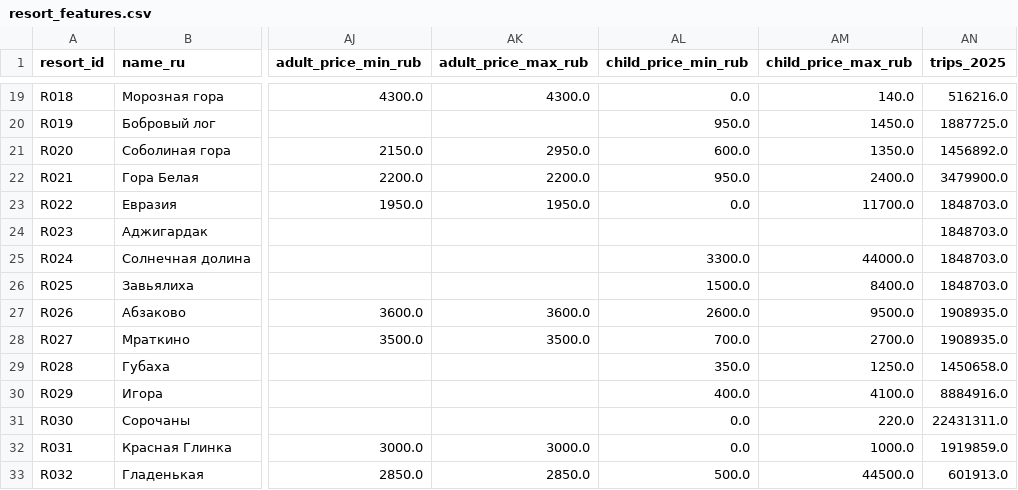
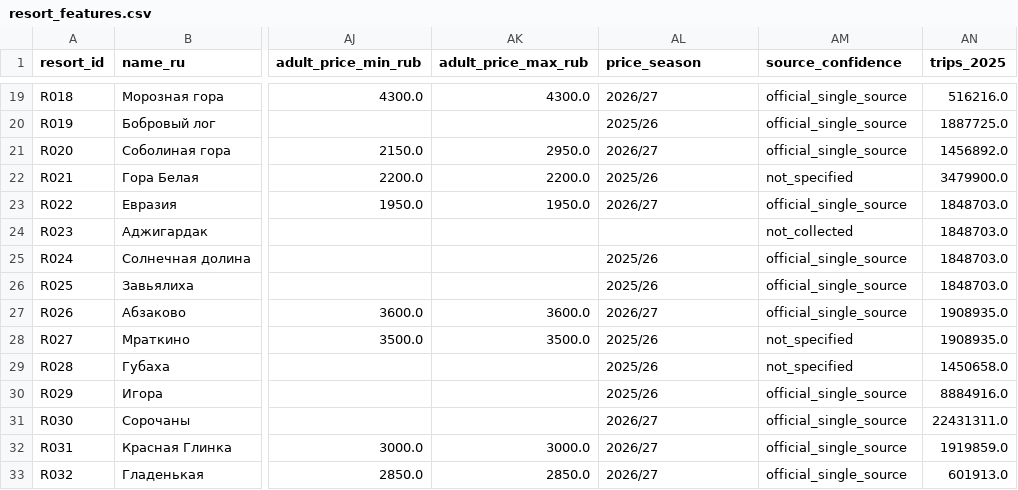
Before and after one commit to margoikonstantinova/travel-designer-resort-rating, a CSV file: data/mart/resort_features.csv, drawn as a sheet; only a part is shown, gaps mark what is left out; the diff covers the shown part only; the diff names each change by its address in the sheet, - before the commit and + after, or states it on an @@ line.

```diff
--- a/data/mart/resort_features.csv
+++ b/data/mart/resort_features.csv
-AL1: child_price_min_rub
+AL1: price_season
-AM1: child_price_max_rub
+AM1: source_confidence
-AL19 (price_season): 0.0
+AL19 (price_season): 2026/27
-AM19 (source_confidence): 140.0
+AM19 (source_confidence): official_single_source
-AL20 (price_season): 950.0
+AL20 (price_season): 2025/26
-AM20 (source_confidence): 1450.0
+AM20 (source_confidence): official_single_source
-AL21 (price_season): 600.0
+AL21 (price_season): 2026/27
-AM21 (source_confidence): 1350.0
+AM21 (source_confidence): official_single_source
-AL22 (price_season): 950.0
+AL22 (price_season): 2025/26
-AM22 (source_confidence): 2400.0
+AM22 (source_confidence): not_specified
-AL23 (price_season): 0.0
+AL23 (price_season): 2026/27
-AM23 (source_confidence): 11700.0
+AM23 (source_confidence): official_single_source
-AM24 (source_confidence): (empty)
+AM24 (source_confidence): not_collected
-AL25 (price_season): 3300.0
+AL25 (price_season): 2025/26
-AM25 (source_confidence): 44000.0
+AM25 (source_confidence): official_single_source
-AL26 (price_season): 1500.0
+AL26 (price_season): 2025/26
-AM26 (source_confidence): 8400.0
+AM26 (source_confidence): official_single_source
-AL27 (price_season): 2600.0
+AL27 (price_season): 2026/27
-AM27 (source_confidence): 9500.0
+AM27 (source_confidence): official_single_source
-AL28 (price_season): 700.0
+AL28 (price_season): 2025/26
-AM28 (source_confidence): 2700.0
+AM28 (source_confidence): not_specified
-AL29 (price_season): 350.0
+AL29 (price_season): 2025/26
-AM29 (source_confidence): 1250.0
+AM29 (source_confidence): not_specified
-AL30 (price_season): 400.0
+AL30 (price_season): 2025/26
-AM30 (source_confidence): 4100.0
+AM30 (source_confidence): official_single_source
-AL31:AL32 (price_season): 0.0
+AL31:AL32 (price_season): 2026/27
-AM31 (source_confidence): 220.0
+AM31 (source_confidence): official_single_source
-AM32 (source_confidence): 1000.0
+AM32 (source_confidence): official_single_source
-AL33 (price_season): 500.0
+AL33 (price_season): 2026/27
-AM33 (source_confidence): 44500.0
+AM33 (source_confidence): official_single_source
```
Also changed, not shown: 32 edited cells elsewhere in this file, data/mart/resort_scores.csv, 5 other files.
